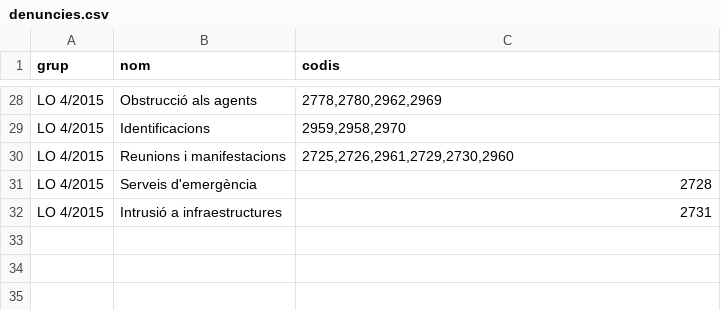
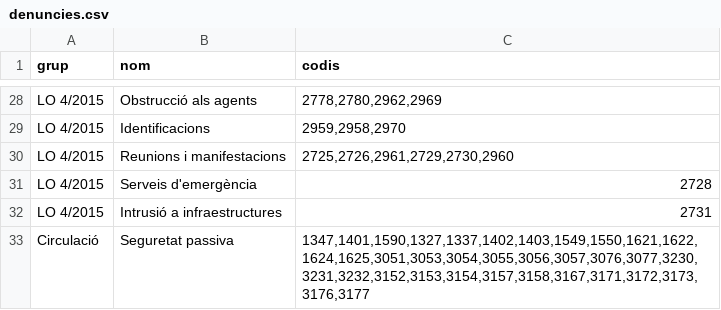
Before and after one commit to zaulin/GUB, a CSV file: nomenclator/denuncies.csv, drawn as a sheet; only a part is shown, gaps mark what is left out.

Commit message:
Add files via upload

```diff
--- a/nomenclator/denuncies.csv
+++ b/nomenclator/denuncies.csv
@@ -32 +32,2 @@ LO 4/2015;Serveis d'emergència;2728
 LO 4/2015;Intrusió a infraestructures;2731
+Circulació;Seguretat passiva;1347,1401,1590,1327,1337,1402,1403,1549,1550,1621,1622,1624,1625,3051,3053,3054,3055,3056,3057,3076,3077,3230,3231,3232,3152,3153,3154,3157,3158,3167,3171,3172,3173,3176,3177
```
